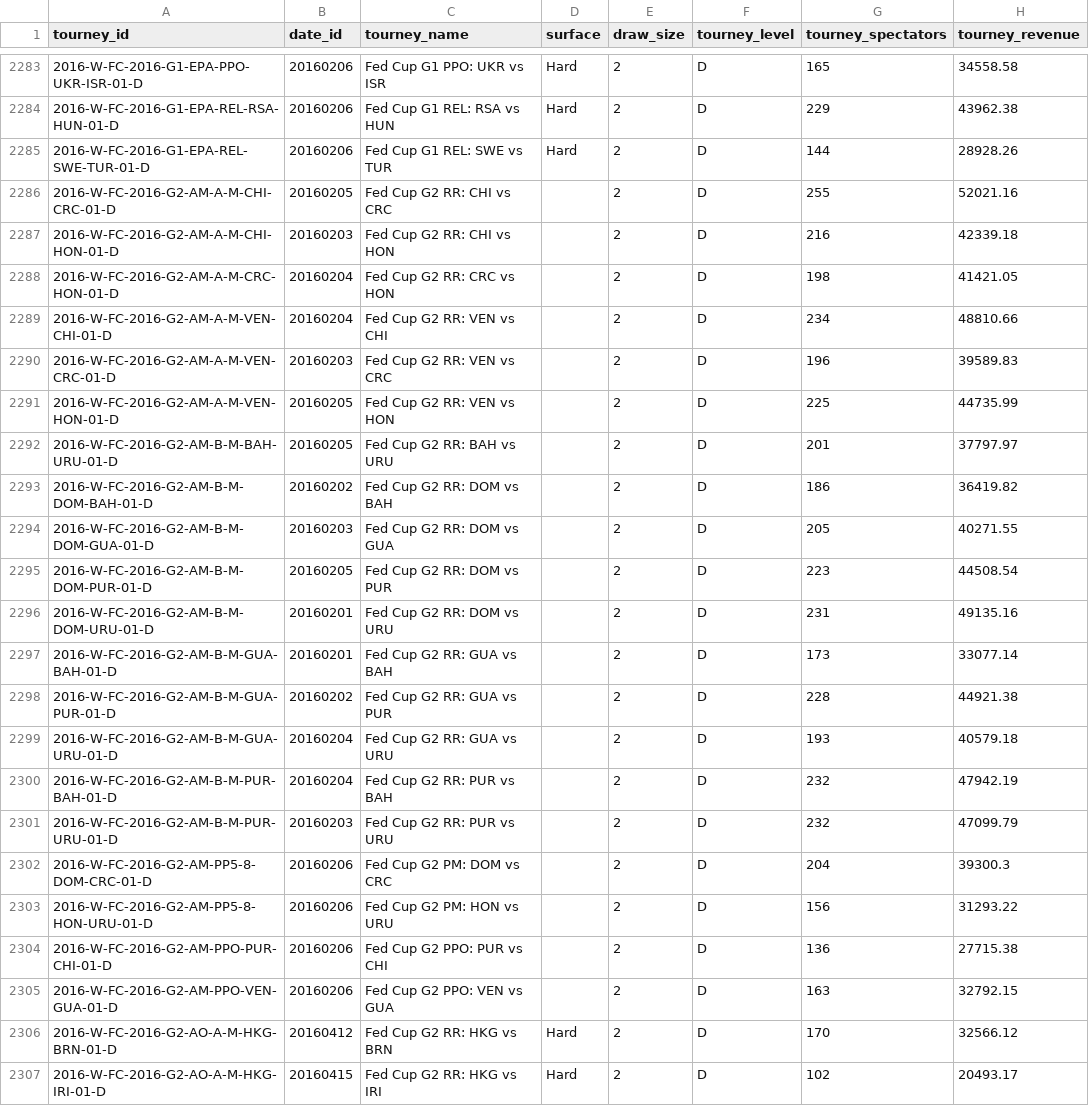
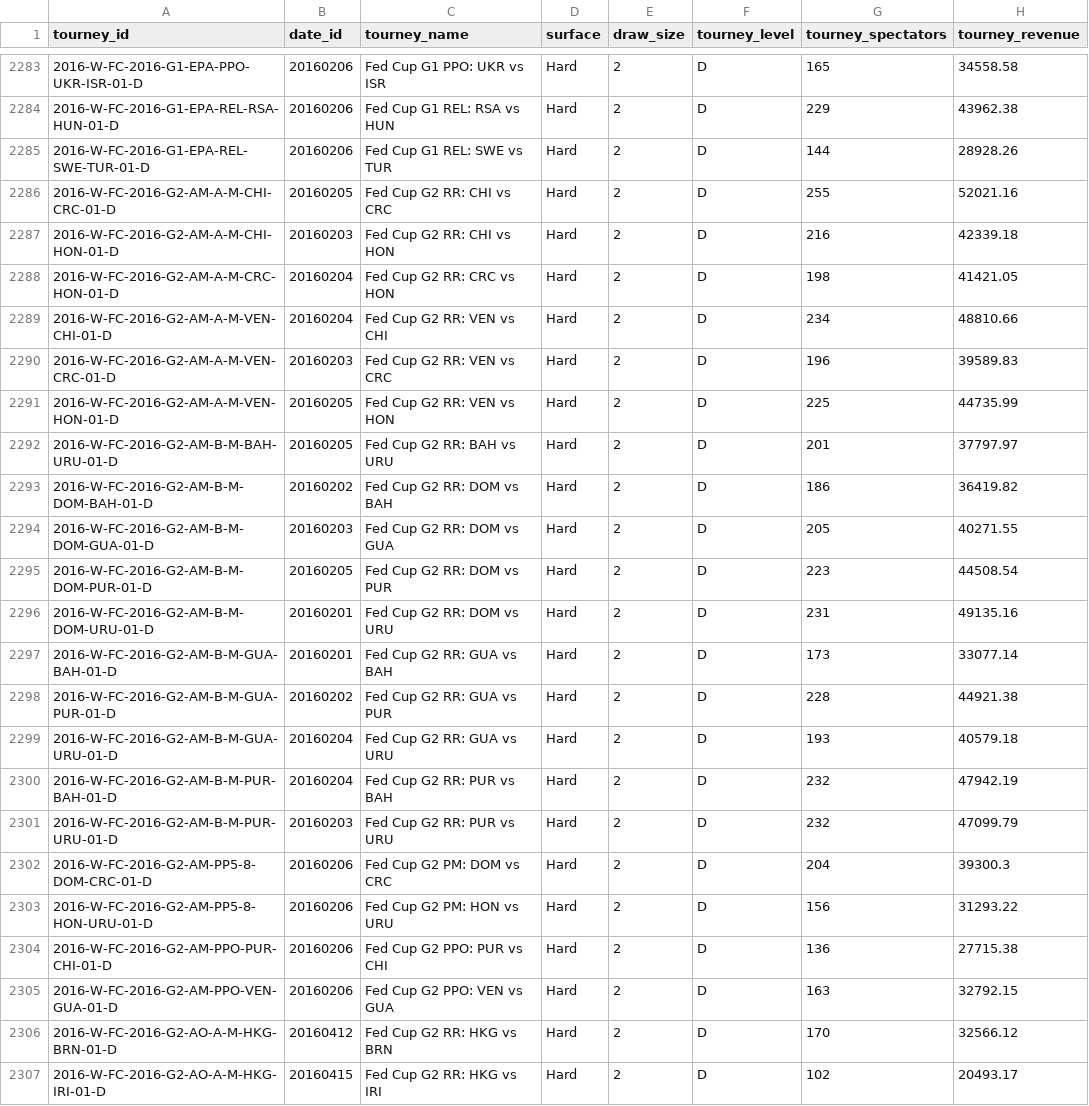
Before and after one commit to francescogemignani/DW-Implementation-for-Tennis-Players-Performances, a CSV file: LDS_01_Group_08/tables/tournament.csv, drawn as a sheet; only a part is shown, gaps mark what is left out; the diff covers the shown part only.

```diff
--- a/LDS_01_Group_08/tables/tournament.csv
+++ b/LDS_01_Group_08/tables/tournament.csv
@@ -2285,22 +2285,22 @@ tourney_id,date_id,tourney_name,surface,draw_size,tourney_level,tourney_spectato
 2016-W-FC-2016-G1-EPA-REL-SWE-TUR-01-D,20160206,Fed Cup G1 REL: SWE vs TUR,Hard,2,D,144,28928.26
-2016-W-FC-2016-G2-AM-A-M-CHI-CRC-01-D,20160205,Fed Cup G2 RR: CHI vs CRC,,2,D,255,52021.16
-2016-W-FC-2016-G2-AM-A-M-CHI-HON-01-D,20160203,Fed Cup G2 RR: CHI vs HON,,2,D,216,42339.18
-2016-W-FC-2016-G2-AM-A-M-CRC-HON-01-D,20160204,Fed Cup G2 RR: CRC vs HON,,2,D,198,41421.05
-2016-W-FC-2016-G2-AM-A-M-VEN-CHI-01-D,20160204,Fed Cup G2 RR: VEN vs CHI,,2,D,234,48810.66
-2016-W-FC-2016-G2-AM-A-M-VEN-CRC-01-D,20160203,Fed Cup G2 RR: VEN vs CRC,,2,D,196,39589.83
-2016-W-FC-2016-G2-AM-A-M-VEN-HON-01-D,20160205,Fed Cup G2 RR: VEN vs HON,,2,D,225,44735.99
-2016-W-FC-2016-G2-AM-B-M-BAH-URU-01-D,20160205,Fed Cup G2 RR: BAH vs URU,,2,D,201,37797.97
-2016-W-FC-2016-G2-AM-B-M-DOM-BAH-01-D,20160202,Fed Cup G2 RR: DOM vs BAH,,2,D,186,36419.82
-2016-W-FC-2016-G2-AM-B-M-DOM-GUA-01-D,20160203,Fed Cup G2 RR: DOM vs GUA,,2,D,205,40271.55
-2016-W-FC-2016-G2-AM-B-M-DOM-PUR-01-D,20160205,Fed Cup G2 RR: DOM vs PUR,,2,D,223,44508.54
-2016-W-FC-2016-G2-AM-B-M-DOM-URU-01-D,20160201,Fed Cup G2 RR: DOM vs URU,,2,D,231,49135.16
-2016-W-FC-2016-G2-AM-B-M-GUA-BAH-01-D,20160201,Fed Cup G2 RR: GUA vs BAH,,2,D,173,33077.14
-2016-W-FC-2016-G2-AM-B-M-GUA-PUR-01-D,20160202,Fed Cup G2 RR: GUA vs PUR,,2,D,228,44921.38
-2016-W-FC-2016-G2-AM-B-M-GUA-URU-01-D,20160204,Fed Cup G2 RR: GUA vs URU,,2,D,193,40579.18
-2016-W-FC-2016-G2-AM-B-M-PUR-BAH-01-D,20160204,Fed Cup G2 RR: PUR vs BAH,,2,D,232,47942.19
-2016-W-FC-2016-G2-AM-B-M-PUR-URU-01-D,20160203,Fed Cup G2 RR: PUR vs URU,,2,D,232,47099.79
-2016-W-FC-2016-G2-AM-PP5-8-DOM-CRC-01-D,20160206,Fed Cup G2 PM: DOM vs CRC,,2,D,204,39300.3
-2016-W-FC-2016-G2-AM-PP5-8-HON-URU-01-D,20160206,Fed Cup G2 PM: HON vs URU,,2,D,156,31293.22
-2016-W-FC-2016-G2-AM-PPO-PUR-CHI-01-D,20160206,Fed Cup G2 PPO: PUR vs CHI,,2,D,136,27715.38
-2016-W-FC-2016-G2-AM-PPO-VEN-GUA-01-D,20160206,Fed Cup G2 PPO: VEN vs GUA,,2,D,163,32792.15
+2016-W-FC-2016-G2-AM-A-M-CHI-CRC-01-D,20160205,Fed Cup G2 RR: CHI vs CRC,Hard,2,D,255,52021.16
+2016-W-FC-2016-G2-AM-A-M-CHI-HON-01-D,20160203,Fed Cup G2 RR: CHI vs HON,Hard,2,D,216,42339.18
+2016-W-FC-2016-G2-AM-A-M-CRC-HON-01-D,20160204,Fed Cup G2 RR: CRC vs HON,Hard,2,D,198,41421.05
+2016-W-FC-2016-G2-AM-A-M-VEN-CHI-01-D,20160204,Fed Cup G2 RR: VEN vs CHI,Hard,2,D,234,48810.66
+2016-W-FC-2016-G2-AM-A-M-VEN-CRC-01-D,20160203,Fed Cup G2 RR: VEN vs CRC,Hard,2,D,196,39589.83
+2016-W-FC-2016-G2-AM-A-M-VEN-HON-01-D,20160205,Fed Cup G2 RR: VEN vs HON,Hard,2,D,225,44735.99
+2016-W-FC-2016-G2-AM-B-M-BAH-URU-01-D,20160205,Fed Cup G2 RR: BAH vs URU,Hard,2,D,201,37797.97
+2016-W-FC-2016-G2-AM-B-M-DOM-BAH-01-D,20160202,Fed Cup G2 RR: DOM vs BAH,Hard,2,D,186,36419.82
+2016-W-FC-2016-G2-AM-B-M-DOM-GUA-01-D,20160203,Fed Cup G2 RR: DOM vs GUA,Hard,2,D,205,40271.55
+2016-W-FC-2016-G2-AM-B-M-DOM-PUR-01-D,20160205,Fed Cup G2 RR: DOM vs PUR,Hard,2,D,223,44508.54
+2016-W-FC-2016-G2-AM-B-M-DOM-URU-01-D,20160201,Fed Cup G2 RR: DOM vs URU,Hard,2,D,231,49135.16
+2016-W-FC-2016-G2-AM-B-M-GUA-BAH-01-D,20160201,Fed Cup G2 RR: GUA vs BAH,Hard,2,D,173,33077.14
+2016-W-FC-2016-G2-AM-B-M-GUA-PUR-01-D,20160202,Fed Cup G2 RR: GUA vs PUR,Hard,2,D,228,44921.38
+2016-W-FC-2016-G2-AM-B-M-GUA-URU-01-D,20160204,Fed Cup G2 RR: GUA vs URU,Hard,2,D,193,40579.18
+2016-W-FC-2016-G2-AM-B-M-PUR-BAH-01-D,20160204,Fed Cup G2 RR: PUR vs BAH,Hard,2,D,232,47942.19
+2016-W-FC-2016-G2-AM-B-M-PUR-URU-01-D,20160203,Fed Cup G2 RR: PUR vs URU,Hard,2,D,232,47099.79
+2016-W-FC-2016-G2-AM-PP5-8-DOM-CRC-01-D,20160206,Fed Cup G2 PM: DOM vs CRC,Hard,2,D,204,39300.3
+2016-W-FC-2016-G2-AM-PP5-8-HON-URU-01-D,20160206,Fed Cup G2 PM: HON vs URU,Hard,2,D,156,31293.22
+2016-W-FC-2016-G2-AM-PPO-PUR-CHI-01-D,20160206,Fed Cup G2 PPO: PUR vs CHI,Hard,2,D,136,27715.38
+2016-W-FC-2016-G2-AM-PPO-VEN-GUA-01-D,20160206,Fed Cup G2 PPO: VEN vs GUA,Hard,2,D,163,32792.15
 2016-W-FC-2016-G2-AO-A-M-HKG-BRN-01-D,20160412,Fed Cup G2 RR: HKG vs BRN,Hard,2,D,170,32566.12
```
Also changed, not shown: 42 edited cells elsewhere in this file, LDS_01_Group_08/tables/geography.csv, 44 other files.
